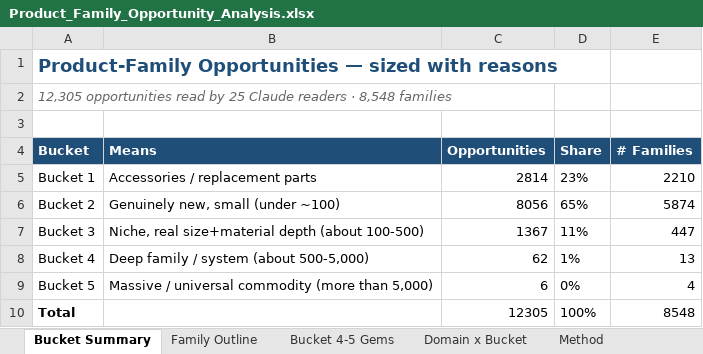
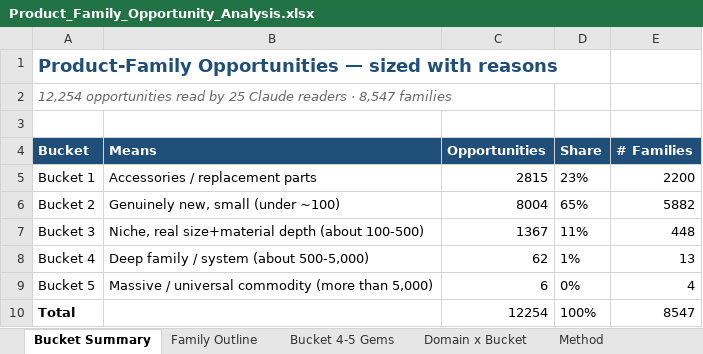
Before and after one commit to akashrathod123-byte/scheduling, an Excel workbook: Product_Family_Opportunity_Analysis.xlsx, sheet Bucket Summary, drawn as a sheet; values as stored, in another font and other column widths than the file's, no borders; the diff names each change by its address in the sheet, - before the commit and + after, or states it on an @@ line.

```diff
--- a/Product_Family_Opportunity_Analysis.xlsx (sheet Bucket Summary)
+++ b/Product_Family_Opportunity_Analysis.xlsx (sheet Bucket Summary)
-A2 (Bucket): 12,305 opportunities read by 25 Claude readers · 8,548 families
+A2 (Bucket): 12,254 opportunities read by 25 Claude readers · 8,547 families
-C5 (Opportunities): 2814
+C5 (Opportunities): 2815
-E5 (# Families): 2210
+E5 (# Families): 2200
-C6 (Opportunities): 8056
+C6 (Opportunities): 8004
-E6 (# Families): 5874
+E6 (# Families): 5882
-E7 (# Families): 447
+E7 (# Families): 448
-C10 (Opportunities): 12305
+C10 (Opportunities): 12254
-E10 (# Families): 8548
+E10 (# Families): 8547
```
Also changed, not shown: sheet Family Outline, sheet Domain x Bucket, 1 other file.
